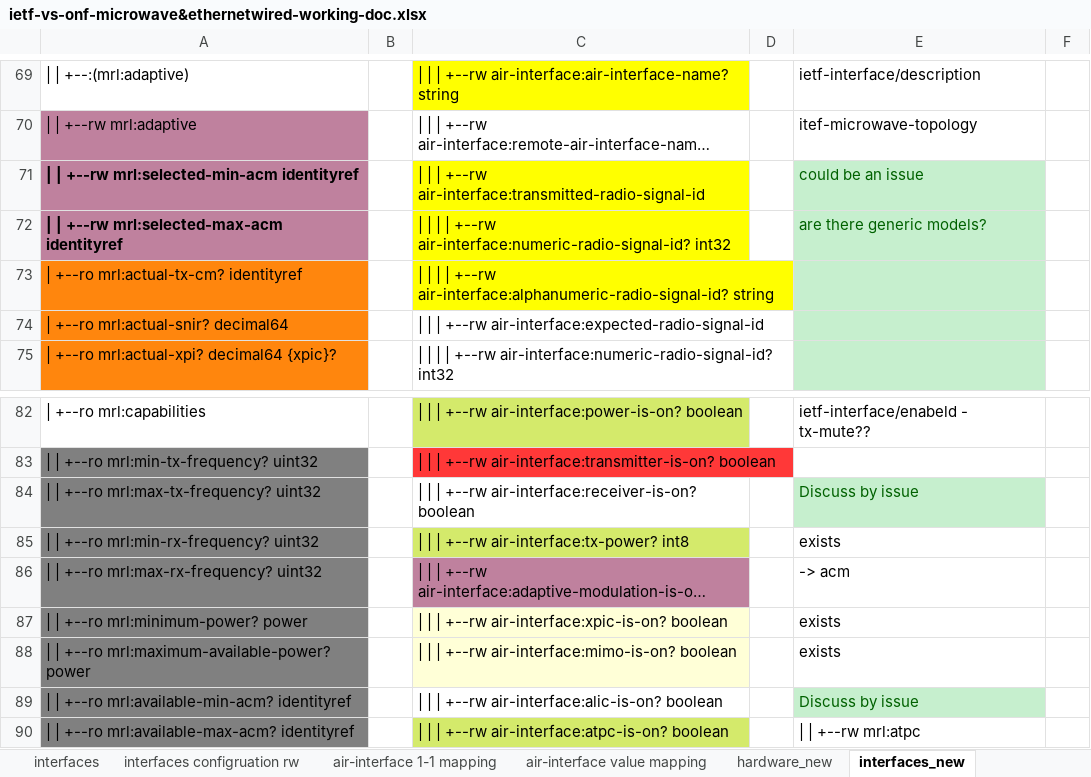
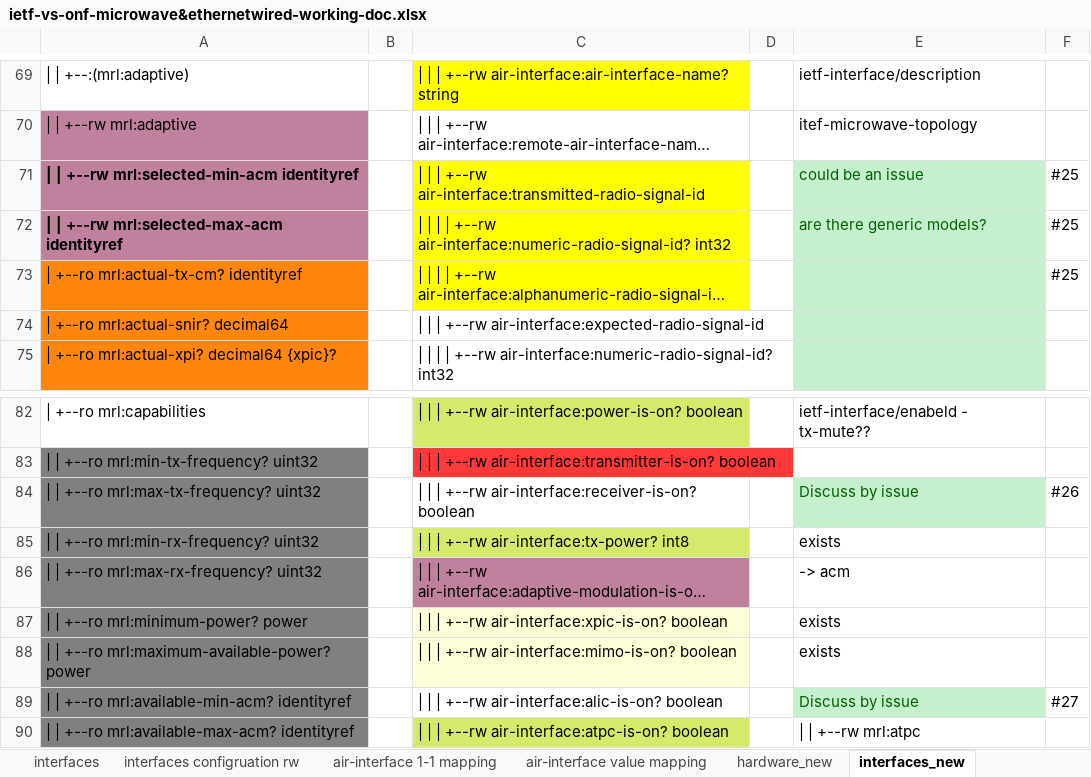
Before and after one commit to samans/draft-ybam-rfc8561bis, an Excel workbook: presentations/ietf-vs-onf-microwave&ethernetwired-working-doc.xlsx, sheet interfaces_new, drawn as a sheet; only a part is shown, gaps mark what is left out; long unchanged cells end in …; values as stored, in another font and other column widths than the file's, no borders; the diff names each change by its address in the sheet, - before the commit and + after, or states it on an @@ line.

Commit message:
issues #26 an #27 added

```diff
--- a/presentations/ietf-vs-onf-microwave&ethernetwired-working-doc.xlsx (sheet interfaces_new)
+++ b/presentations/ietf-vs-onf-microwave&ethernetwired-working-doc.xlsx (sheet interfaces_new)
-F71:F73: (empty)
+F71:F73: #25
-F84: (empty)
+F84: #26
-F89: (empty)
+F89: #27
```
